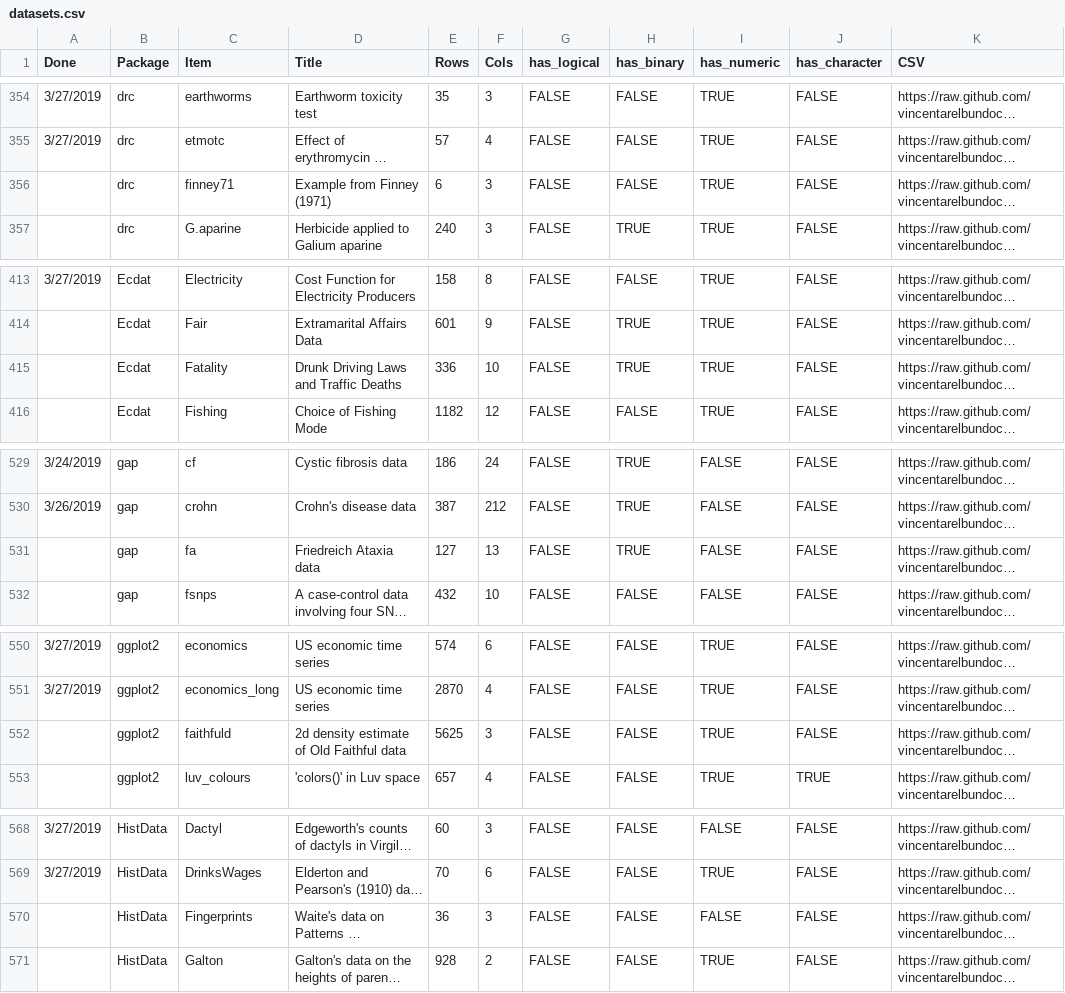
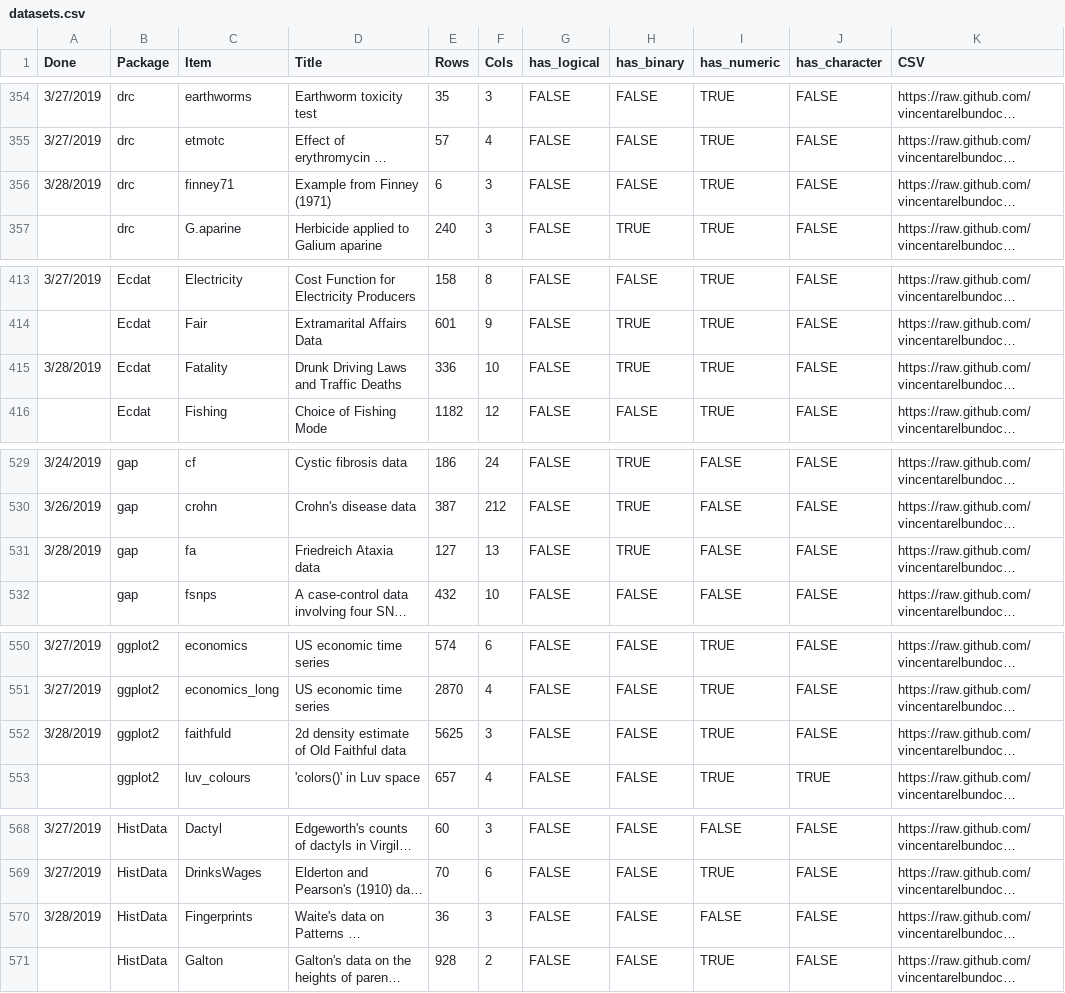
Before and after one commit to mikedelong/studious-train, a CSV file: documentation/datasets.csv, drawn as a sheet; only a part is shown, gaps mark what is left out; long unchanged cells end in …; the diff covers the shown part only; the diff names each change by its address in the sheet, - before the commit and + after, or states it on an @@ line.

Commit message:
feature: marked many datasets done today

```diff
--- a/documentation/datasets.csv
+++ b/documentation/datasets.csv
-A356 (Done): (empty)
+A356 (Done): 3/28/2019
-A415 (Done): (empty)
+A415 (Done): 3/28/2019
-A531 (Done): (empty)
+A531 (Done): 3/28/2019
-A552 (Done): (empty)
+A552 (Done): 3/28/2019
-A570 (Done): (empty)
+A570 (Done): 3/28/2019
```
Also changed, not shown: 17 edited cells elsewhere in this file.
